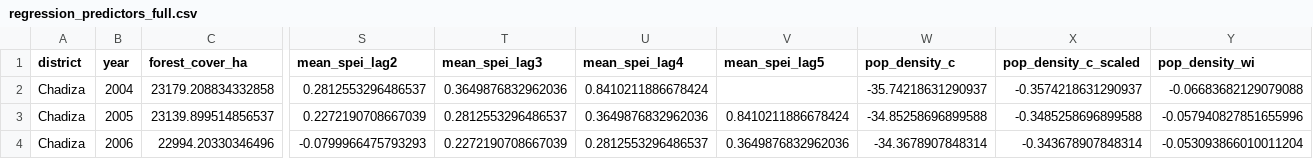
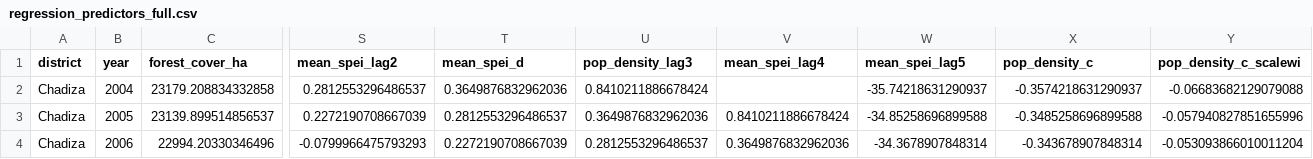
Before and after one commit to annamwaller/zambia, a CSV file: final/Data/regression_predictors_full.csv (was final/Data/Predictors/regression_predictors_full.csv), drawn as a sheet; only a part is shown, gaps mark what is left out; the diff names each change by its address in the sheet, - before the commit and + after, or states it on an @@ line.

```diff
--- a/final/Data/Predictors/regression_predictors_full.csv
+++ b/final/Data/regression_predictors_full.csv
-T1: mean_spei_lag3
+T1: mean_spei_d
-U1: mean_spei_lag4
+U1: pop_density_lag3
-V1: mean_spei_lag5
+V1: mean_spei_lag4
-W1: pop_density_c
+W1: mean_spei_lag5
-X1: pop_density_c_scaled
+X1: pop_density_c
-Y1: pop_density_wi
+Y1: pop_density_c_scalewi
```
Also changed, not shown: 38 other files.
